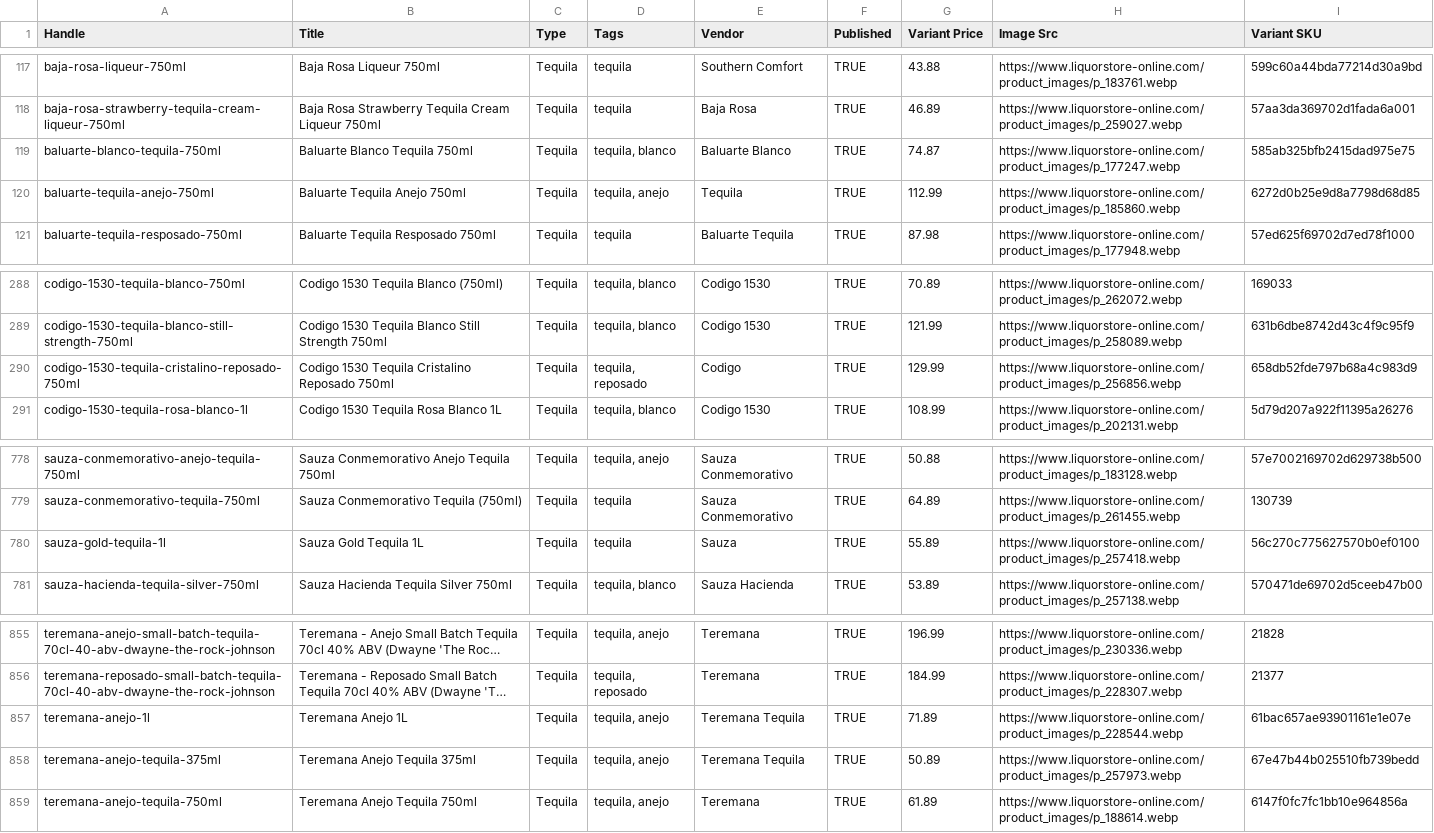
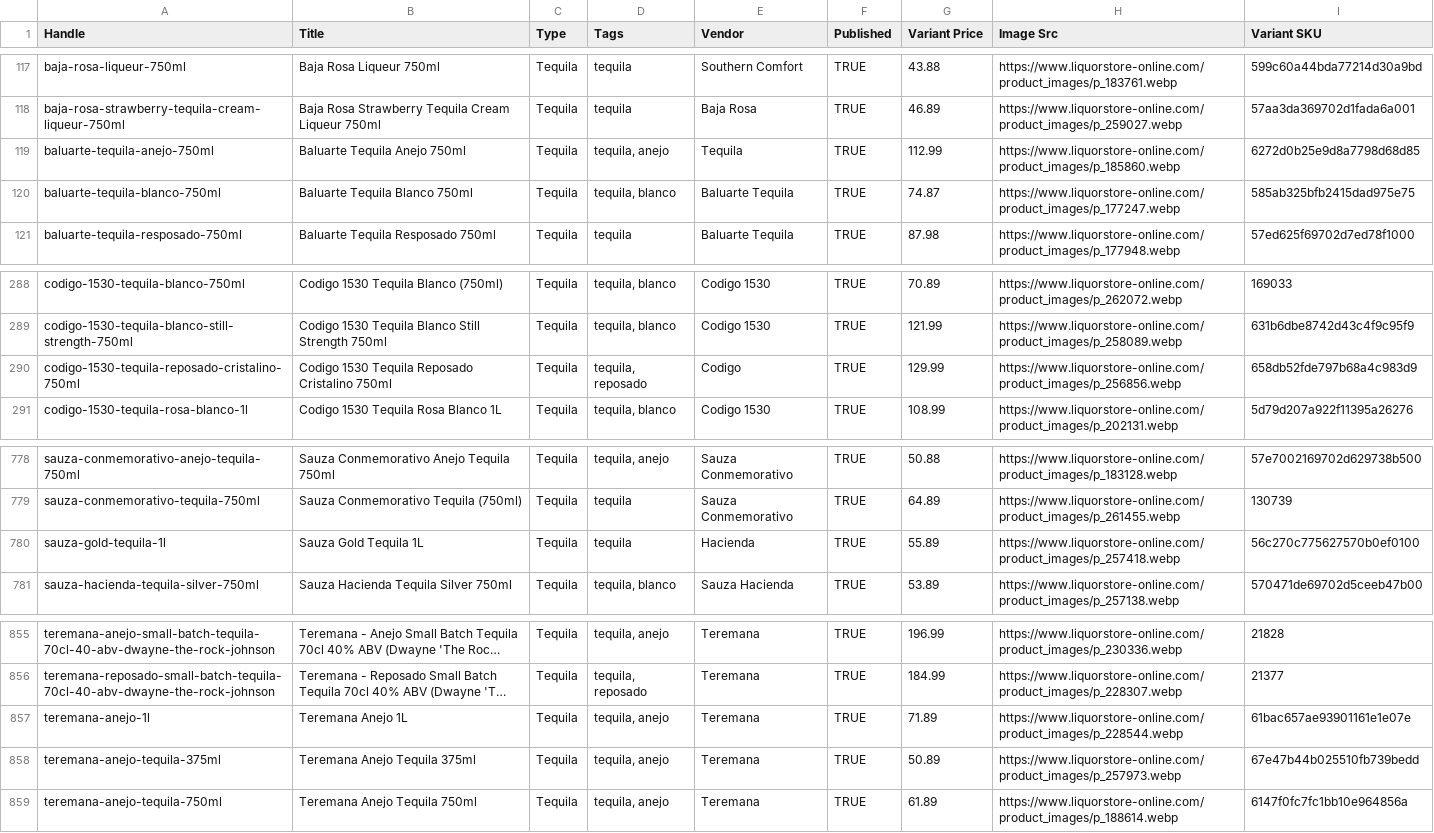
Before and after one commit to Njawnson/tequila-shopify-sync, a CSV file: output/matrixify_update.csv, drawn as a sheet; only a part is shown, gaps mark what is left out; long unchanged cells end in …; removed rows and columns are numbered as before the commit, all else as after; the diff names each change by its address in the sheet, - before the commit and + after, or states it on an @@ line.

```diff
--- a/output/matrixify_update.csv
+++ b/output/matrixify_update.csv
-row 119: baluarte-blanco-tequila-750ml | Baluarte Blanco Tequila 750ml | Tequila | tequila, blanco | Baluarte Blanco | TRUE | 74.87 | https://www.liquorstore-online.com/product_images/p_177247.webp | 585ab325bfb2415dad975e75
+row 120: baluarte-tequila-blanco-750ml | Baluarte Tequila Blanco 750ml | Tequila | tequila, blanco | Baluarte Tequila | TRUE | 74.87 | https://www.liquorstore-online.com/product_images/p_177247.webp | 585ab325bfb2415dad975e75
-A290 (Handle): codigo-1530-tequila-cristalino-reposado-750ml
+A290 (Handle): codigo-1530-tequila-reposado-cristalino-750ml
-B290 (Title): Codigo 1530 Tequila Cristalino Reposado 750ml
+B290 (Title): Codigo 1530 Tequila Reposado Cristalino 750ml
-E780 (Vendor): Sauza
+E780 (Vendor): Hacienda
-E857:E858 (Vendor): Teremana Tequila
+E857:E858 (Vendor): Teremana
```
